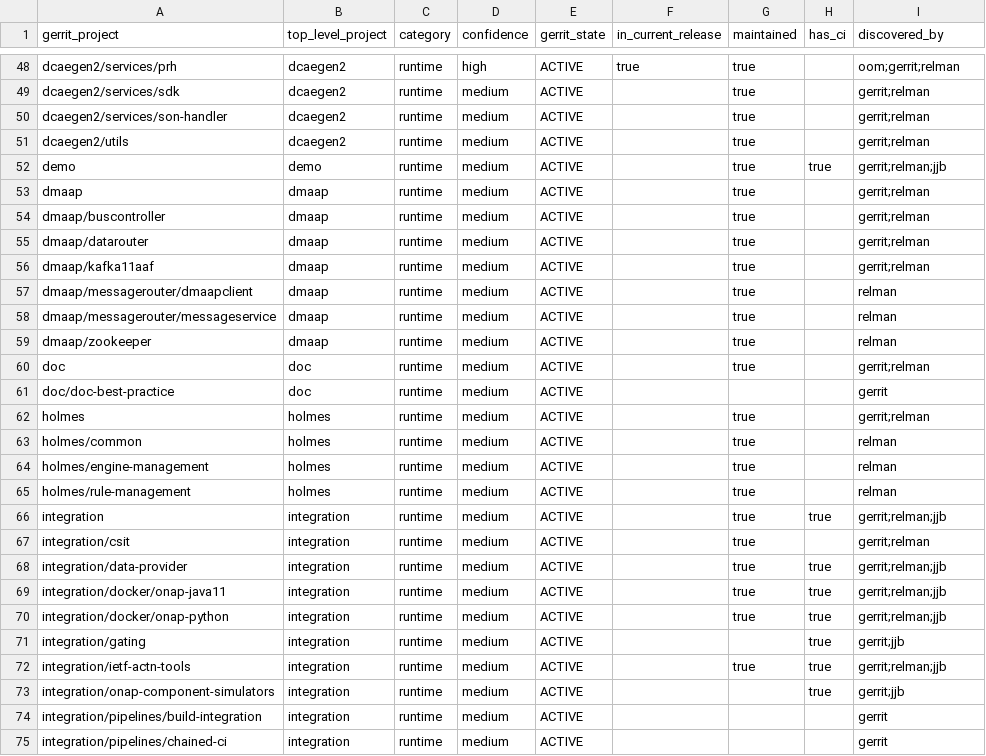
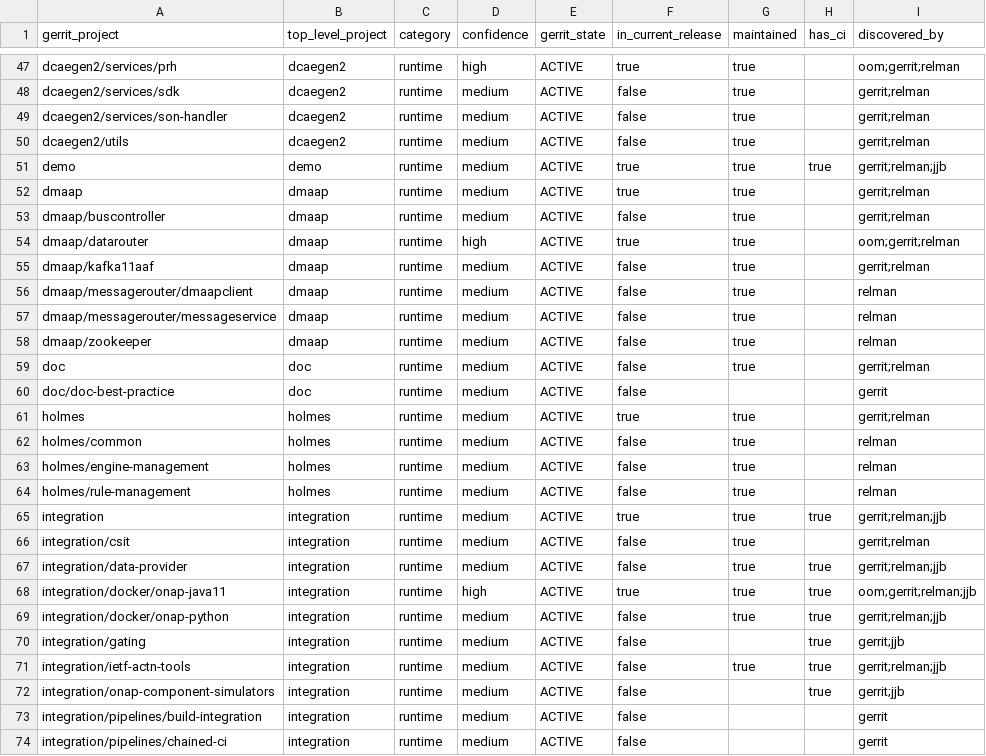
Before and after one commit to modeseven-lfit/onap-release-mapping-tool, a CSV file: 2026-04-05/manifest.csv, drawn as a sheet; only a part is shown, gaps mark what is left out; addresses are those after the commit; the diff covers the shown part only; the diff names each change by its address in the sheet, - before the commit and + after, or states it on an @@ line.

```diff
--- a/2026-04-05/manifest.csv
+++ b/2026-04-05/manifest.csv
-F48:F50 (in_current_release): (empty)
+F48:F50 (in_current_release): false
-F51:F52 (in_current_release): (empty)
+F51:F52 (in_current_release): true
-F53 (in_current_release): (empty)
+F53 (in_current_release): false
-D54 (confidence): medium
+D54 (confidence): high
-F54 (in_current_release): (empty)
+F54 (in_current_release): true
-I54 (discovered_by): gerrit;relman
+I54 (discovered_by): oom;gerrit;relman
-F55:F60 (in_current_release): (empty)
+F55:F60 (in_current_release): false
-F61 (in_current_release): (empty)
+F61 (in_current_release): true
-F62:F64 (in_current_release): (empty)
+F62:F64 (in_current_release): false
-F65 (in_current_release): (empty)
+F65 (in_current_release): true
-F66:F67 (in_current_release): (empty)
+F66:F67 (in_current_release): false
-D68 (confidence): medium
+D68 (confidence): high
-F68 (in_current_release): (empty)
+F68 (in_current_release): true
-I68 (discovered_by): gerrit;relman;jjb
+I68 (discovered_by): oom;gerrit;relman;jjb
-F69:F74 (in_current_release): (empty)
+F69:F74 (in_current_release): false
```
Also changed, not shown: 1 removed row and 130 edited cells elsewhere in this file, latest/manifest.csv, 10 other files.
